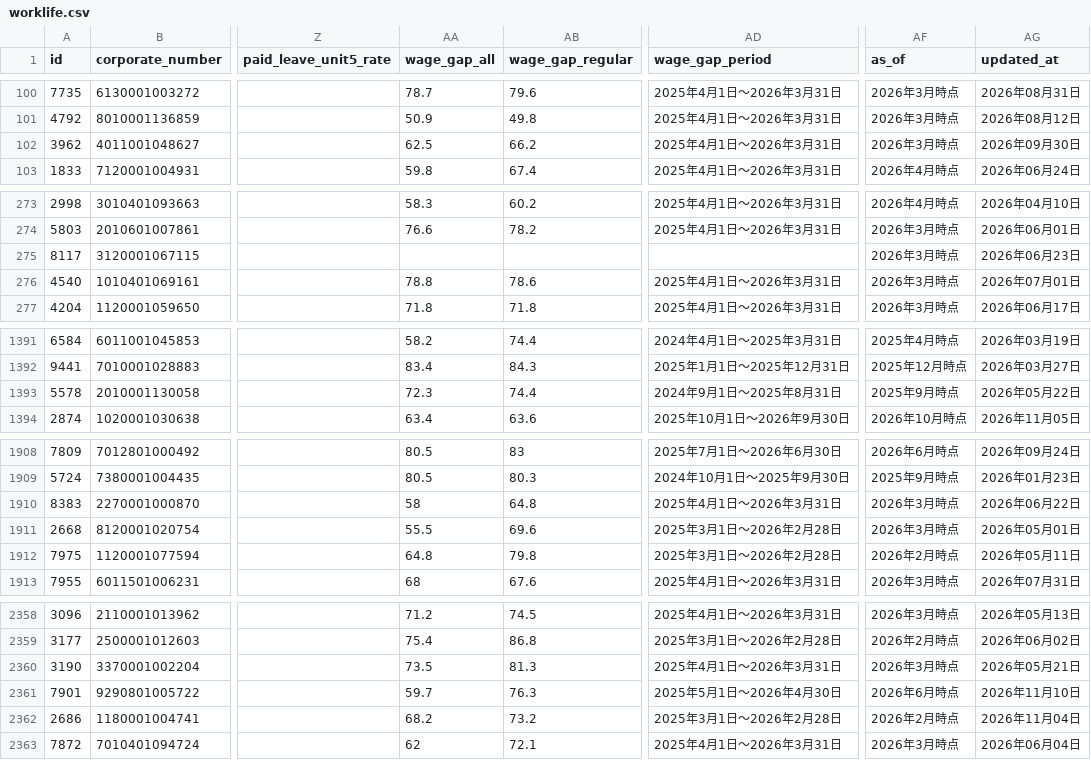
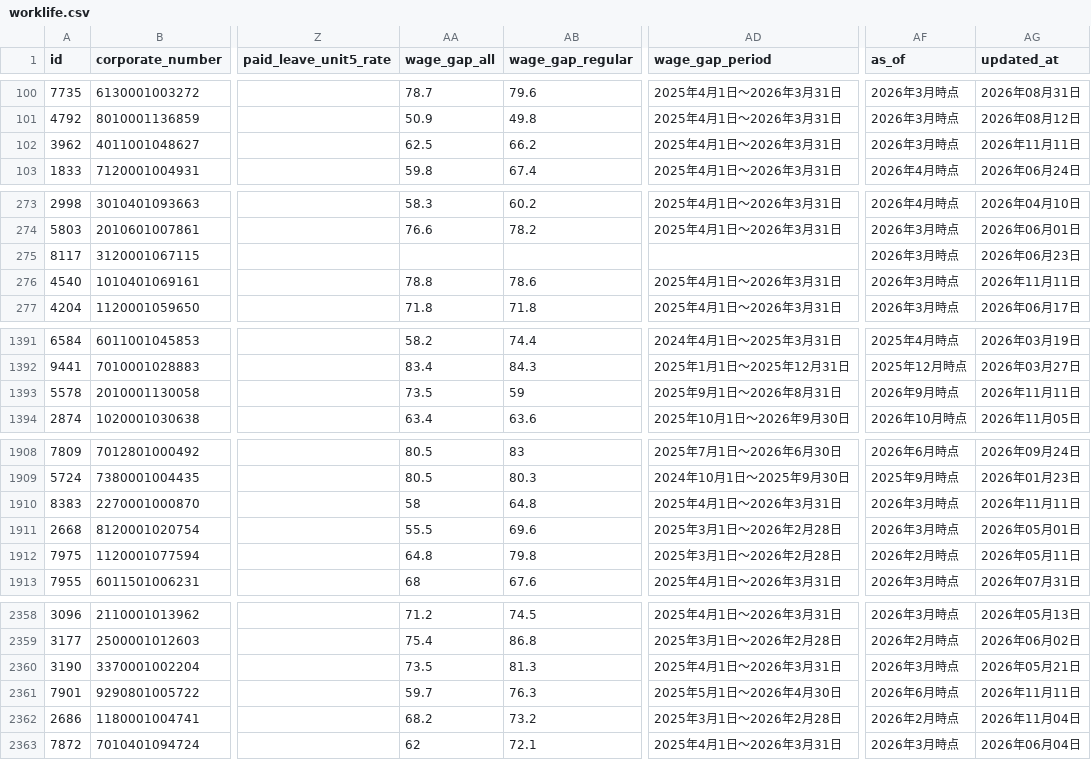
Before and after one commit to varmil/nenshu, a CSV file: pipeline/data/worklife.csv, drawn as a sheet; only a part is shown, gaps mark what is left out; the diff covers the shown part only; the diff names each change by its address in the sheet, - before the commit and + after, or states it on an @@ line.

```diff
--- a/pipeline/data/worklife.csv
+++ b/pipeline/data/worklife.csv
-AG102 (updated_at): 2026年09月30日
+AG102 (updated_at): 2026年11月11日
-AG276 (updated_at): 2026年07月01日
+AG276 (updated_at): 2026年11月11日
-AA1393 (wage_gap_all): 72.3
+AA1393 (wage_gap_all): 73.5
-AB1393 (wage_gap_regular): 74.4
+AB1393 (wage_gap_regular): 59
-AD1393 (wage_gap_period): 2024年9月1日～2025年8月31日
+AD1393 (wage_gap_period): 2025年9月1日～2026年8月31日
-AF1393 (as_of): 2025年9月時点
+AF1393 (as_of): 2026年9月時点
-AG1393 (updated_at): 2026年05月22日
+AG1393 (updated_at): 2026年11月11日
-AG1910 (updated_at): 2026年06月22日
+AG1910 (updated_at): 2026年11月11日
-AG2361 (updated_at): 2026年11月10日
+AG2361 (updated_at): 2026年11月11日
```
Also changed, not shown: 31 edited cells elsewhere in this file, 5 other files.
